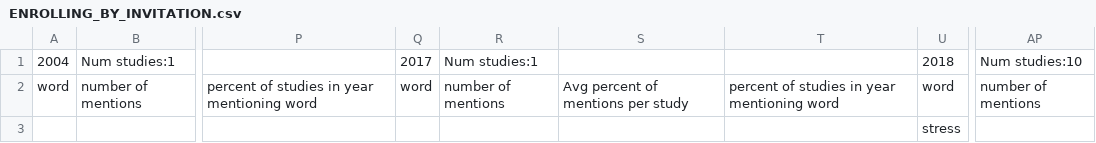
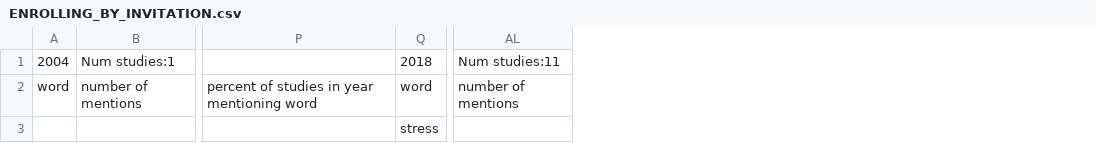
Before and after one commit to MarcM0/DatabaseWordCounter, a CSV file: Output/ENROLLING_BY_INVITATION.csv, drawn as a sheet; only a part is shown, gaps mark what is left out; removed rows and columns are numbered as before the commit, all else as after; the diff names each change by its address in the sheet, - before the commit and + after, or states it on an @@ line.

```diff
--- a/Output/ENROLLING_BY_INVITATION.csv
+++ b/Output/ENROLLING_BY_INVITATION.csv
-column Q, rows 1-2: 2017 | word
-column R, rows 1-2: Num studies:1 | number of mentions
-column S, row 2: Avg percent of mentions per study
-column T, row 2: percent of studies in year mentioning word
-AL1: Num studies:10
+AL1: Num studies:11
```
Also changed, not shown: Output/ACTIVE_NOT_RECRUITING.csv, Output/COMPLETED.csv, 6 other files.
